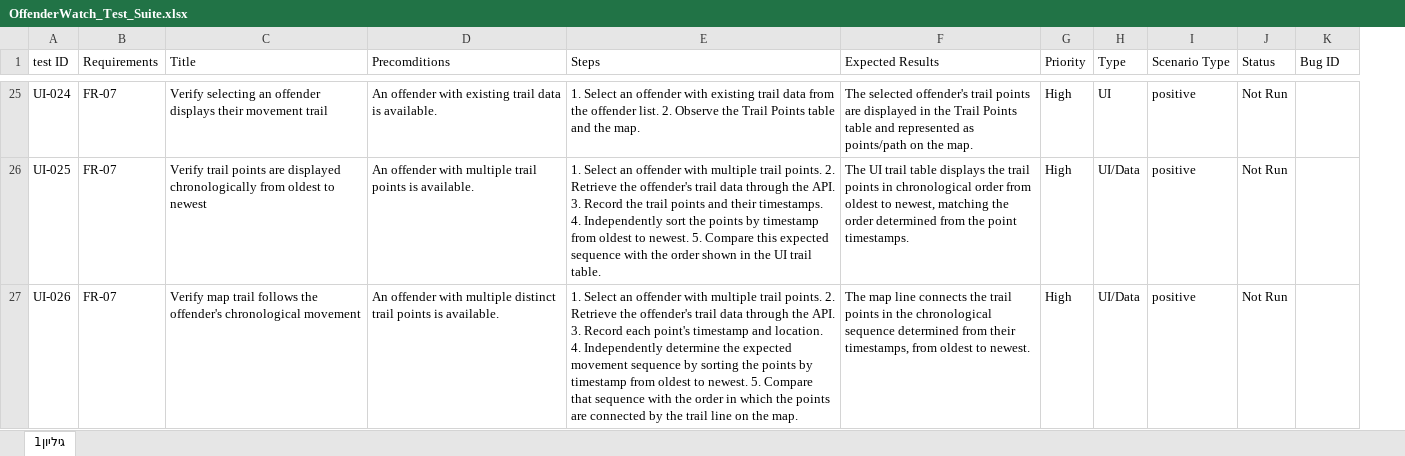
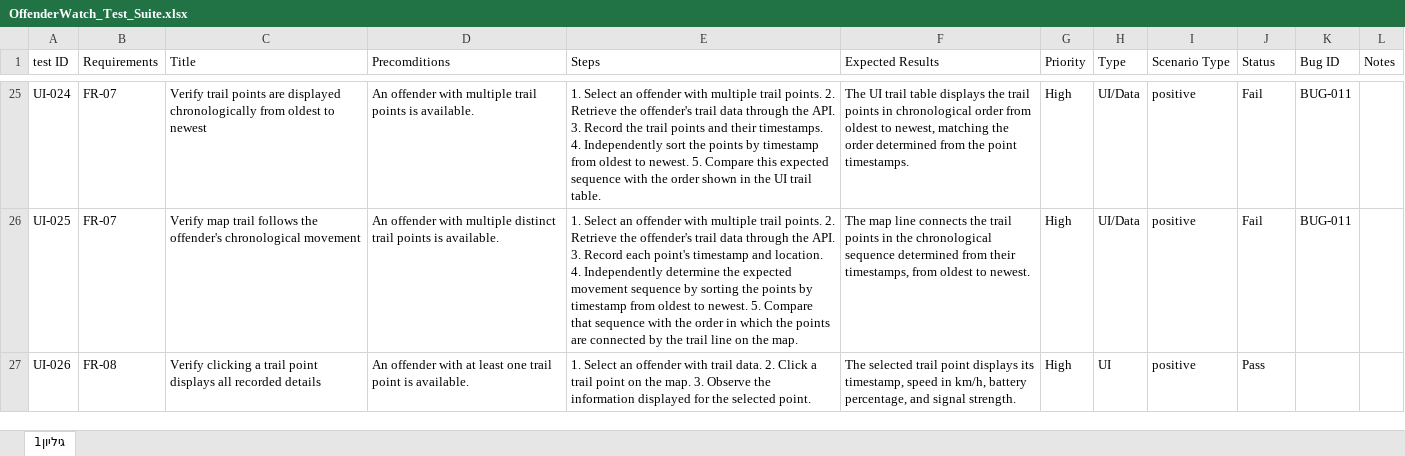
Before and after one commit to noamhayun/offenderwatch-qa-assignment, an Excel workbook: docs/test-cases/OffenderWatch_Test_Suite.xlsx, sheet גיליון1, drawn as a sheet; only a part is shown, gaps mark what is left out; values as stored, in another font and other column widths than the file's, no borders; the diff covers the shown part only; the diff names each change by its address in the sheet, - before the commit and + after, or states it on an @@ line.

Commit message:
Complete OffenderWatch QA assignment

```diff
--- a/docs/test-cases/OffenderWatch_Test_Suite.xlsx (sheet גיליון1)
+++ b/docs/test-cases/OffenderWatch_Test_Suite.xlsx (sheet גיליון1)
+column L (Notes), empty
-C25 (Title): Verify selecting an offender displays their movement trail
+C25 (Title): Verify trail points are displayed chronologically from oldest to newest
-D25 (Precomditions): …offender with existing trail data is available.
+D25 (Precomditions): …offender with multiple trail points is available.
-E25 (Steps): …offender with existing trail data from the offender list. 2. Observe the Trail Points table and the map.
+E25 (Steps): …offender with multiple trail points. 2. Retrieve the offender's trail data through the API. 3. Record the trail points and their timestamps. 4. Independently sort the points by timestamp from oldest to newest. 5. Compare this expected sequence with the order shown in the UI trail table.
-F25 (Expected Results): The selected offender's trail points are displayed in the Trail Points table and represented as points/path on the map.
+F25 (Expected Results): The UI trail table displays the trail points in chronological order from oldest to newest, matching the order determined from the point timestamps.
-H25 (Type): UI
+H25 (Type): UI/Data
-J25:J26 (Status): Not Run
+J25:J26 (Status): Fail
-K25:K26 (Bug ID): (empty)
+K25:K26 (Bug ID): BUG-011
-C26 (Title): Verify trail points are displayed chronologically from oldest to newest
+C26 (Title): Verify map trail follows the offender's chronological movement
-D26 (Precomditions): …with multiple trail points…
+D26 (Precomditions): …with multiple distinct trail points…
-E26 (Steps): …3. Record the trail points and their timestamps. 4. Independently sort the points by timestamp from oldest to newest. 5. Compare this expected sequence with the order shown in the UI trail table.
+E26 (Steps): …3. Record each point's timestamp and location. 4. Independently determine the expected movement sequence by sorting the points by timestamp from oldest to newest. 5. Compare that sequence with the order in which the points are connected by the trail line on the map.
-F26 (Expected Results): The UI trail table displays the trail points in chronological order from oldest to newest, matching the order determined from the point timestamps.
+F26 (Expected Results): The map line connects the trail points in the chronological sequence determined from their timestamps, from oldest to newest.
-B27 (Requirements): FR-07
+B27 (Requirements): FR-08
-C27 (Title): Verify map trail follows the offender's chronological movement
+C27 (Title): Verify clicking a trail point displays all recorded details
-D27 (Precomditions): …offender with multiple distinct trail points is available.
+D27 (Precomditions): …offender with at least one trail point is available.
-E27 (Steps): …offender with multiple trail points. 2. Retrieve the offender's trail data through the API. 3. Record each point's timestamp and location. 4. Independently determine the expected movement sequence by sorting the points by timestamp from oldest to newest. 5. Compare that sequence with the order in which the points are connected by the trail line on the map.
+E27 (Steps): …offender with trail data. 2. Click a trail point on the map. 3. Observe the information displayed for the selected point.
-F27 (Expected Results): The map line connects the trail points in the chronological sequence determined from their timestamps, from oldest to newest.
+F27 (Expected Results): The selected trail point displays its timestamp, speed in km/h, battery percentage, and signal strength.
-H27 (Type): UI/Data
+H27 (Type): UI
-J27 (Status): Not Run
+J27 (Status): Pass
```
Also changed, not shown: 1 removed row and 211 edited cells elsewhere in this sheet, 51 other files.
